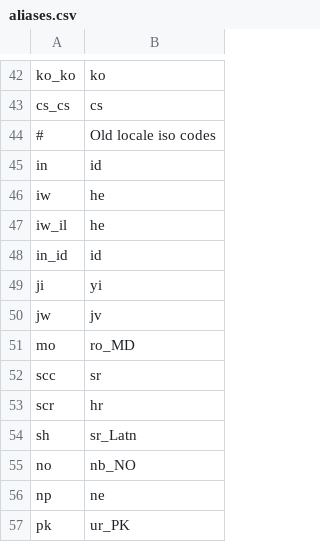
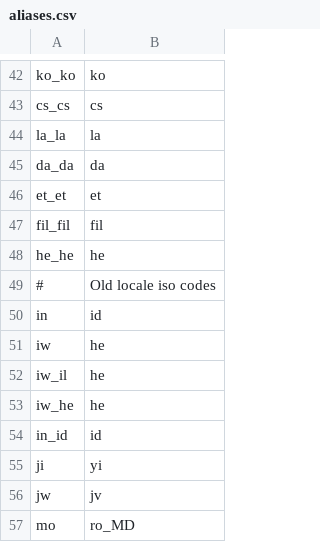
Before and after one commit to WeblateOrg/language-data, a CSV file: aliases.csv, drawn as a sheet; only a part is shown, gaps mark what is left out; the shorter side is filled out with more unchanged rows.

Commit message:
Add misc invalid aliases

```diff
--- a/aliases.csv
+++ b/aliases.csv
@@ -43,2 +43,7 @@ ko_ko;ko
 cs_cs;cs
+la_la;la
+da_da;da
+et_et;et
+fil_fil;fil
+he_he;he
 #;Old locale iso codes
@@ -47,2 +52,3 @@ iw;he
 iw_il;he
+iw_he;he
 in_id;id
```
